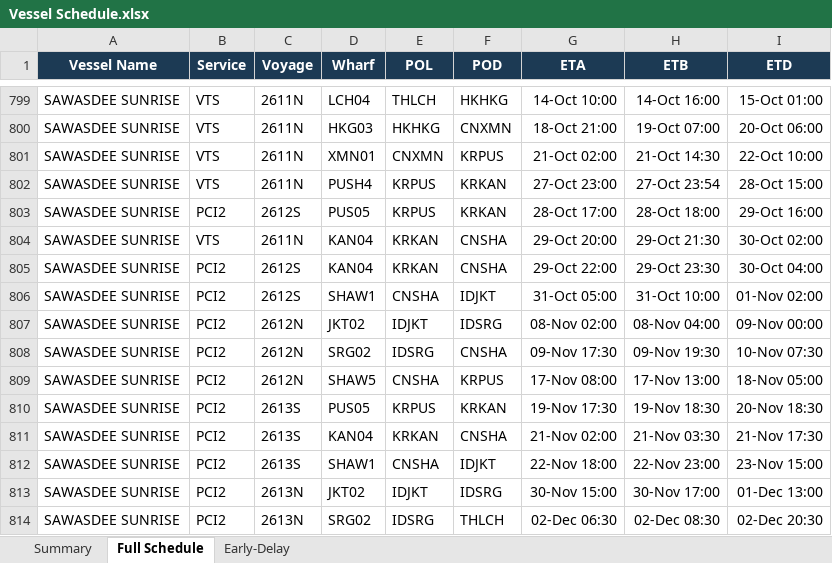
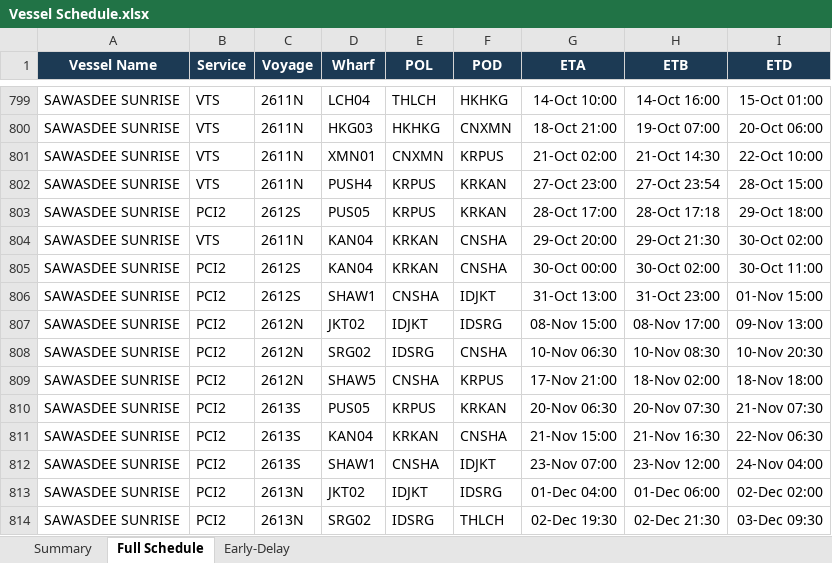
Before and after one commit to sirichai1265/heung-a-sked, an Excel workbook: Vessel Schedule.xlsx, sheet Full Schedule, drawn as a sheet; only a part is shown, gaps mark what is left out; values as stored, in another font and other column widths than the file's, no borders; the diff covers the shown part only; the diff names each change by its address in the sheet, - before the commit and + after, or states it on an @@ line.

```diff
--- a/Vessel Schedule.xlsx (sheet Full Schedule)
+++ b/Vessel Schedule.xlsx (sheet Full Schedule)
-H803 (ETB): 28-Oct 18:00
+H803 (ETB): 28-Oct 17:18
-I803 (ETD): 29-Oct 16:00
+I803 (ETD): 29-Oct 18:00
-G805 (ETA): 29-Oct 22:00
+G805 (ETA): 30-Oct 00:00
-H805 (ETB): 29-Oct 23:30
+H805 (ETB): 30-Oct 02:00
-I805 (ETD): 30-Oct 04:00
+I805 (ETD): 30-Oct 11:00
-G806 (ETA): 31-Oct 05:00
+G806 (ETA): 31-Oct 13:00
-H806 (ETB): 31-Oct 10:00
+H806 (ETB): 31-Oct 23:00
-I806 (ETD): 01-Nov 02:00
+I806 (ETD): 01-Nov 15:00
-G807 (ETA): 08-Nov 02:00
+G807 (ETA): 08-Nov 15:00
-H807 (ETB): 08-Nov 04:00
+H807 (ETB): 08-Nov 17:00
-I807 (ETD): 09-Nov 00:00
+I807 (ETD): 09-Nov 13:00
-G808 (ETA): 09-Nov 17:30
+G808 (ETA): 10-Nov 06:30
-H808 (ETB): 09-Nov 19:30
+H808 (ETB): 10-Nov 08:30
-I808 (ETD): 10-Nov 07:30
+I808 (ETD): 10-Nov 20:30
-G809 (ETA): 17-Nov 08:00
+G809 (ETA): 17-Nov 21:00
-H809 (ETB): 17-Nov 13:00
+H809 (ETB): 18-Nov 02:00
-I809 (ETD): 18-Nov 05:00
+I809 (ETD): 18-Nov 18:00
-G810 (ETA): 19-Nov 17:30
+G810 (ETA): 20-Nov 06:30
-H810 (ETB): 19-Nov 18:30
+H810 (ETB): 20-Nov 07:30
-I810 (ETD): 20-Nov 18:30
+I810 (ETD): 21-Nov 07:30
-G811 (ETA): 21-Nov 02:00
+G811 (ETA): 21-Nov 15:00
-H811 (ETB): 21-Nov 03:30
+H811 (ETB): 21-Nov 16:30
-I811 (ETD): 21-Nov 17:30
+I811 (ETD): 22-Nov 06:30
-G812 (ETA): 22-Nov 18:00
+G812 (ETA): 23-Nov 07:00
-H812 (ETB): 22-Nov 23:00
+H812 (ETB): 23-Nov 12:00
-I812 (ETD): 23-Nov 15:00
+I812 (ETD): 24-Nov 04:00
-G813 (ETA): 30-Nov 15:00
+G813 (ETA): 01-Dec 04:00
-H813 (ETB): 30-Nov 17:00
+H813 (ETB): 01-Dec 06:00
-I813 (ETD): 01-Dec 13:00
+I813 (ETD): 02-Dec 02:00
-G814 (ETA): 02-Dec 06:30
+G814 (ETA): 02-Dec 19:30
-H814 (ETB): 02-Dec 08:30
+H814 (ETB): 02-Dec 21:30
-I814 (ETD): 02-Dec 20:30
+I814 (ETD): 03-Dec 09:30
```
Also changed, not shown: 27 edited cells elsewhere in this sheet, sheet Early-Delay, sheet Summary, sked_current.xlsx, 5 other files.
